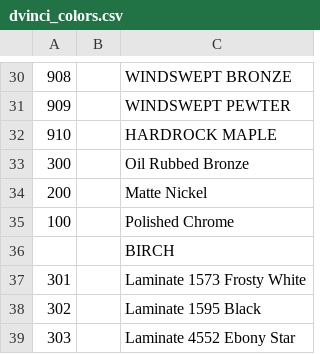
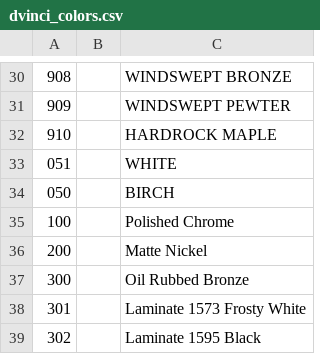
Before and after one commit to franc/premierorders.rails, a CSV file: db/seed_data/dvinci_colors.csv, drawn as a sheet; only a part is shown, gaps mark what is left out; the shorter side is filled out with more unchanged rows.

```diff
--- a/db/seed_data/dvinci_colors.csv
+++ b/db/seed_data/dvinci_colors.csv
@@ -32,6 +32,7 @@
 910,,HARDROCK MAPLE
+051,,WHITE
+050,,BIRCH
+100,,Polished Chrome
+200,,Matte Nickel
 300,,Oil Rubbed Bronze
-200,,Matte Nickel
-100,,Polished Chrome
-,,BIRCH
 301,,Laminate 1573 Frosty White
```
Also changed, not shown: 4 other files.
